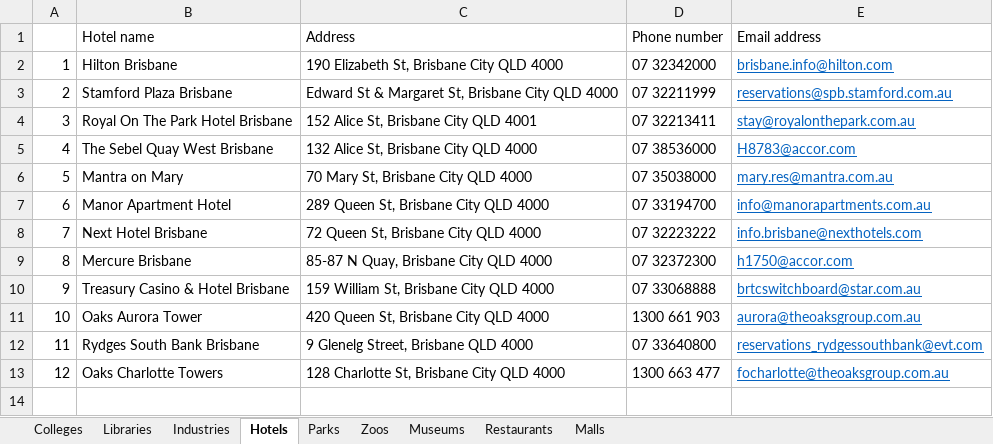
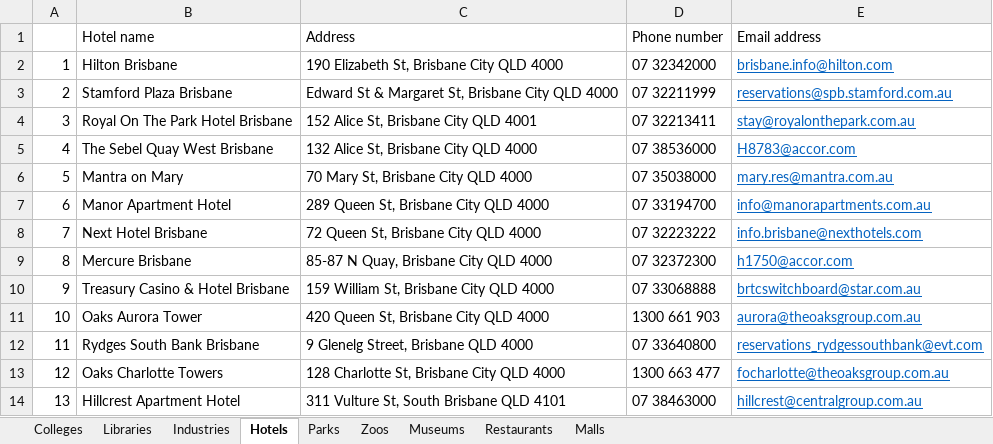
Before and after one commit to ntuong196/IFB299-SmartCity, an Excel workbook: SmarCity_System_Data.xlsx, sheet Hotels, drawn as a sheet; values as stored, in another font and other column widths than the file's, no borders; the diff names each change by its address in the sheet, - before the commit and + after, or states it on an @@ line.

```diff
--- a/SmarCity_System_Data.xlsx (sheet Hotels)
+++ b/SmarCity_System_Data.xlsx (sheet Hotels)
+row 14: 13 | Hillcrest Apartment Hotel | 311 Vulture St, South Brisbane QLD 4101 | 07 38463000 | hillcrest@centralgroup.com.au
```
Also changed, not shown: sheet Libraries, sheet Zoos, sheet Colleges, sheet Restaurants, sheet Parks.
